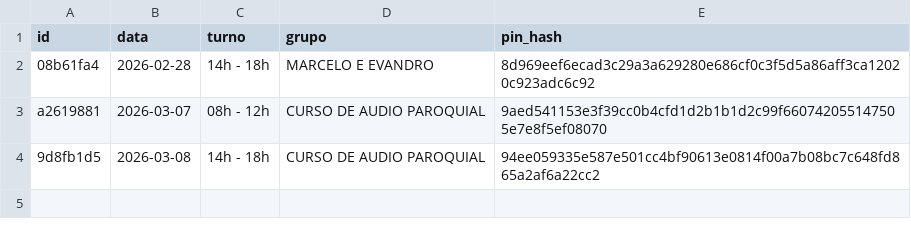
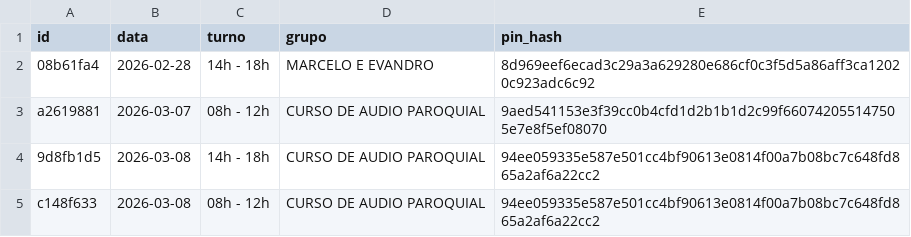
Before and after one commit to marcusandre-bot/reserva-sala-ensaios, a CSV file: reservas.csv, drawn as a sheet.

Commit message:
Atualiza reservas.csv

```diff
--- a/reservas.csv
+++ b/reservas.csv
@@ -4 +4,2 @@ a2619881,2026-03-07,08h - 12h,CURSO DE AUDIO PAROQUIAL,9aed541153e3f39cc0b4cfd1d
 9d8fb1d5,2026-03-08,14h - 18h,CURSO DE AUDIO PAROQUIAL,94ee059335e587e501cc4bf90613e0814f00a7b08bc7c648fd865a2af6a22cc2
+c148f633,2026-03-08,08h - 12h,CURSO DE AUDIO PAROQUIAL,94ee059335e587e501cc4bf90613e0814f00a7b08bc7c648fd865a2af6a22cc2
```
